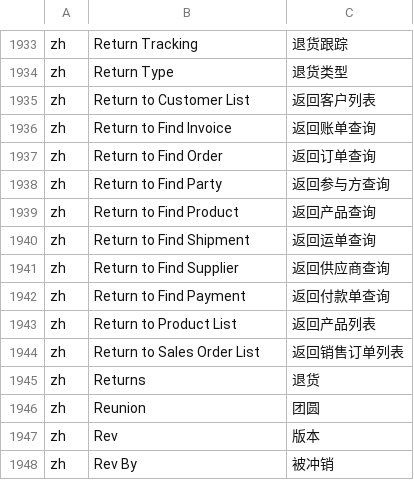
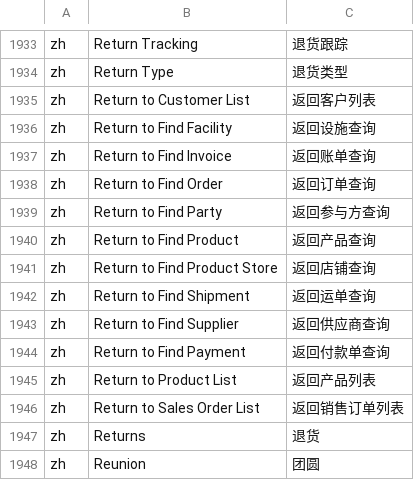
Before and after one commit to hellozhangwei/moqui-zapps, a CSV file: data/ScreenL10nZh.csv, drawn as a sheet; only a part is shown, gaps mark what is left out; the shorter side is filled out with more unchanged rows.

Commit message:
Add some LocalizedMessage

```diff
--- a/data/ScreenL10nZh.csv
+++ b/data/ScreenL10nZh.csv
@@ -1935,2 +1935,3 @@ zh,Return Type,退货类型
 zh,Return to Customer List,返回客户列表
+zh,Return to Find Facility,返回设施查询
 zh,Return to Find Invoice,返回账单查询
@@ -1939,2 +1940,3 @@ zh,Return to Find Party,返回参与方查询
 zh,Return to Find Product,返回产品查询
+zh,Return to Find Product Store,返回店铺查询
 zh,Return to Find Shipment,返回运单查询
```
